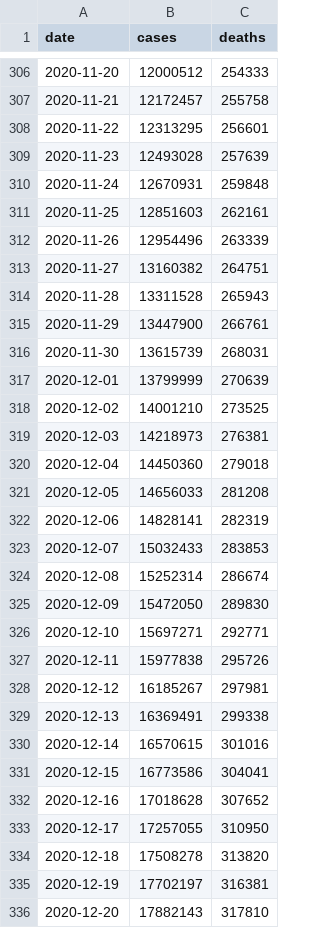
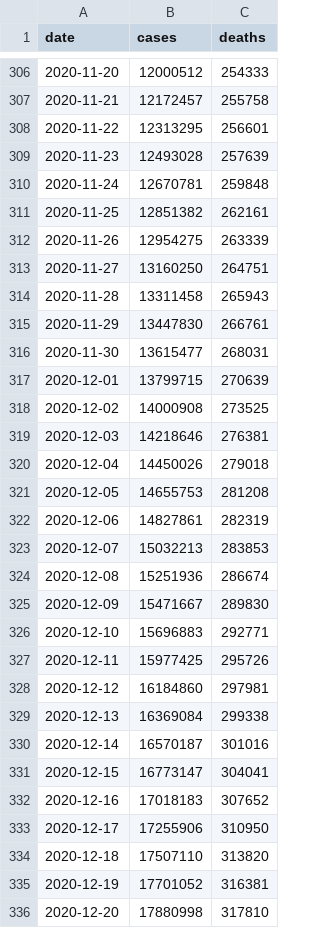
Before and after one commit to nytimes/covid-19-data, a CSV file: us.csv, drawn as a sheet; only a part is shown, gaps mark what is left out; the diff covers the shown part only.

```diff
--- a/us.csv
+++ b/us.csv
@@ -309,28 +309,28 @@ date,cases,deaths
 2020-11-23,12493028,257639
-2020-11-24,12670931,259848
-2020-11-25,12851603,262161
-2020-11-26,12954496,263339
-2020-11-27,13160382,264751
-2020-11-28,13311528,265943
-2020-11-29,13447900,266761
-2020-11-30,13615739,268031
-2020-12-01,13799999,270639
-2020-12-02,14001210,273525
-2020-12-03,14218973,276381
-2020-12-04,14450360,279018
-2020-12-05,14656033,281208
-2020-12-06,14828141,282319
-2020-12-07,15032433,283853
-2020-12-08,15252314,286674
-2020-12-09,15472050,289830
-2020-12-10,15697271,292771
-2020-12-11,15977838,295726
-2020-12-12,16185267,297981
-2020-12-13,16369491,299338
-2020-12-14,16570615,301016
-2020-12-15,16773586,304041
-2020-12-16,17018628,307652
-2020-12-17,17257055,310950
-2020-12-18,17508278,313820
-2020-12-19,17702197,316381
-2020-12-20,17882143,317810
+2020-11-24,12670781,259848
+2020-11-25,12851382,262161
+2020-11-26,12954275,263339
+2020-11-27,13160250,264751
+2020-11-28,13311458,265943
+2020-11-29,13447830,266761
+2020-11-30,13615477,268031
+2020-12-01,13799715,270639
+2020-12-02,14000908,273525
+2020-12-03,14218646,276381
+2020-12-04,14450026,279018
+2020-12-05,14655753,281208
+2020-12-06,14827861,282319
+2020-12-07,15032213,283853
+2020-12-08,15251936,286674
+2020-12-09,15471667,289830
+2020-12-10,15696883,292771
+2020-12-11,15977425,295726
+2020-12-12,16184860,297981
+2020-12-13,16369084,299338
+2020-12-14,16570187,301016
+2020-12-15,16773147,304041
+2020-12-16,17018183,307652
+2020-12-17,17255906,310950
+2020-12-18,17507110,313820
+2020-12-19,17701052,316381
+2020-12-20,17880998,317810
```
Also changed, not shown: 1 added row and 161 edited cells elsewhere in this file, live/us-counties.csv, live/us-states.csv, 6 other files.
